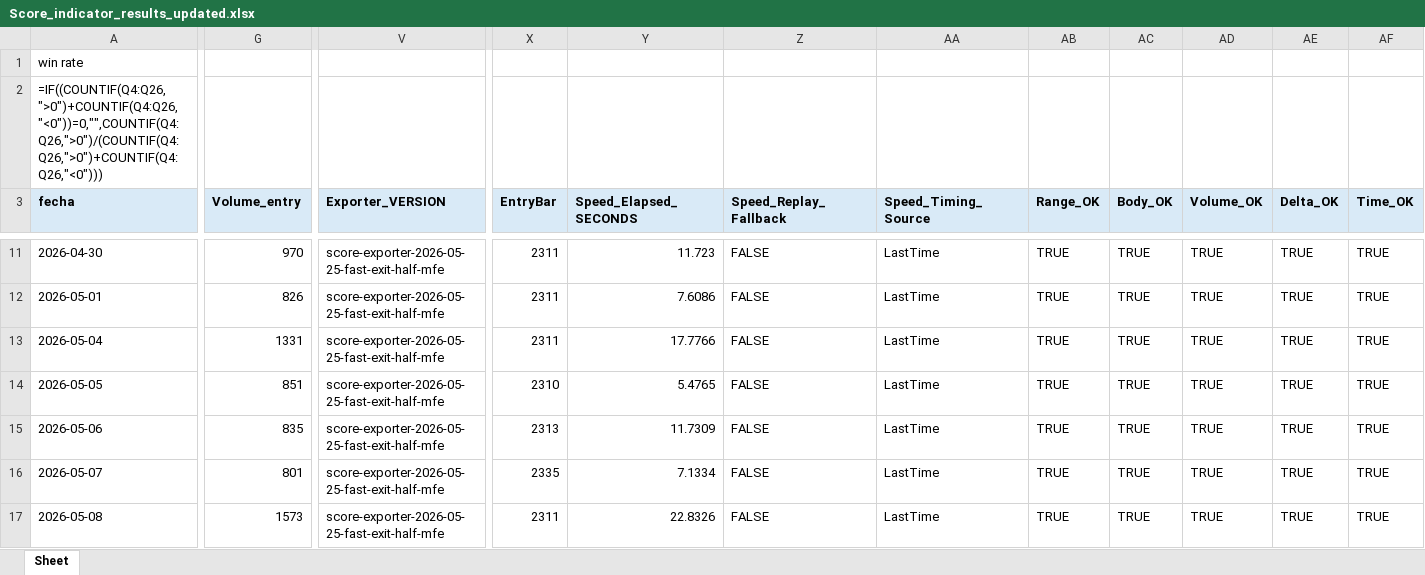
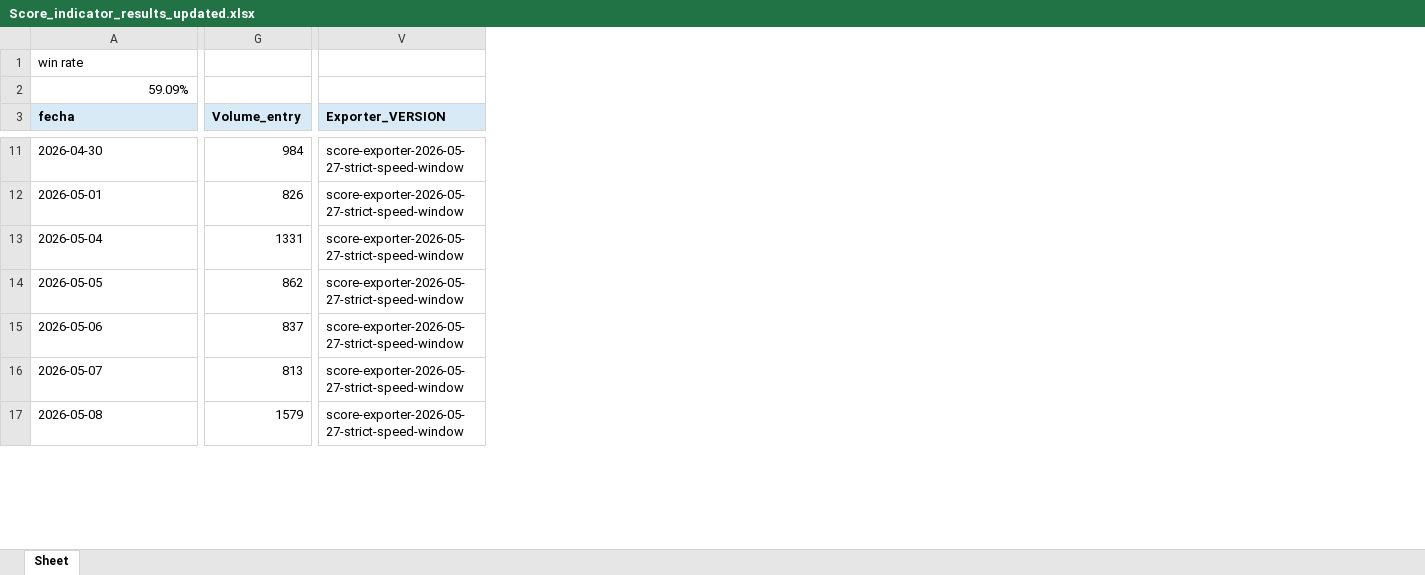
Before and after one commit to Edd1eware/OpeningRangeSetup, an Excel workbook: EddiewareOpeningRangeSetup/EddiewareOpeningRangeSetup/Score_indicator_results_updated.xlsx, sheet Sheet, drawn as a sheet; only a part is shown, gaps mark what is left out; values as stored, in another font and other column widths than the file's, no borders; formulas without a stored value are shown as written; removed rows and columns are numbered as before the commit, all else as after; rows hold the shown columns only; the diff covers the shown part only; the diff names each change by its address in the sheet, - before the commit and + after, or states it on an @@ line.

Commit message:
ya hace la simulacion con time over funcionando pero se daño el exporter

```diff
--- a/EddiewareOpeningRangeSetup/EddiewareOpeningRangeSetup/Score_indicator_results_updated.xlsx (sheet Sheet)
+++ b/EddiewareOpeningRangeSetup/EddiewareOpeningRangeSetup/Score_indicator_results_updated.xlsx (sheet Sheet)
@@ column X (EntryBar) hidden, rows 11-17: 2311 | 2311 | 2311 | 2310 | 2313 | 2335 | 2311 @@
@@ column Y (Speed_Elapsed_SECONDS) hidden, rows 11-17: 11.723 | 7.6086 | 17.7766 | 5.4765 | 11.7309 | 7.1334 | 22.8326 @@
@@ column Z (Speed_Replay_Fallback) hidden, rows 11-17: all FALSE @@
@@ column AA (Speed_Timing_Source) hidden, rows 11-17: all LastTime @@
@@ column AB (Range_OK) hidden, rows 11-17: all TRUE @@
@@ column AC (Body_OK) hidden, rows 11-17: all TRUE @@
@@ column AD (Volume_OK) hidden, rows 11-17: all TRUE @@
@@ column AE (Delta_OK) hidden, rows 11-17: all TRUE @@
@@ column AF (Time_OK) hidden, rows 11-17: all TRUE @@
-row 2: =IF((COUNTIF(Q4:Q26,">0")+COUNTIF(Q4:Q26,"<0"))=0,"",COUNTIF(Q4:Q26,">0")/(COUNTIF(Q4:Q26,">0")+COUNTIF(Q4:Q26,"<0")))
+row 2: 59.09%
-G11 (Volume_entry): 970
+G11 (Volume_entry): 984
-V11:V17 (Exporter_VERSION): score-exporter-2026-05-25-fast-exit-half-mfe
+V11:V17 (Exporter_VERSION): score-exporter-2026-05-27-strict-speed-window
-G14 (Volume_entry): 851
+G14 (Volume_entry): 862
-G15 (Volume_entry): 835
+G15 (Volume_entry): 837
-G16 (Volume_entry): 801
+G16 (Volume_entry): 813
-G17 (Volume_entry): 1573
+G17 (Volume_entry): 1579
```
Also changed, not shown: 2 removed columns and 229 edited cells elsewhere in this sheet, hidden cells, 28 other files.
